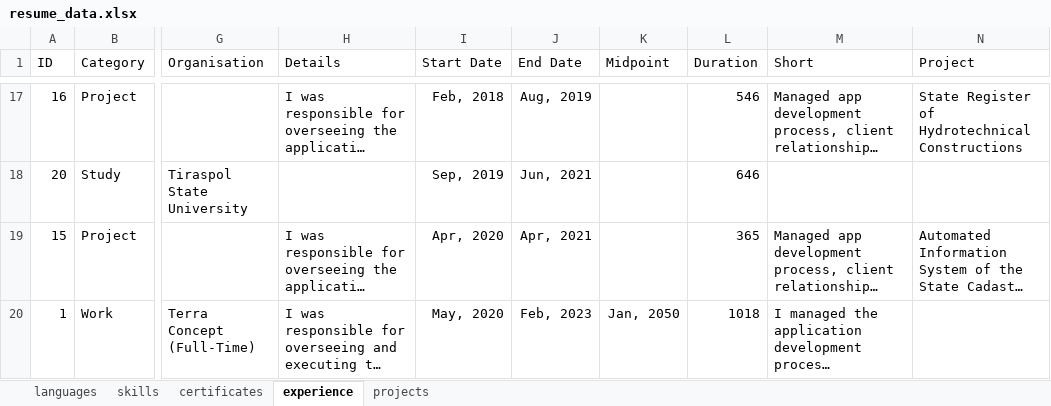
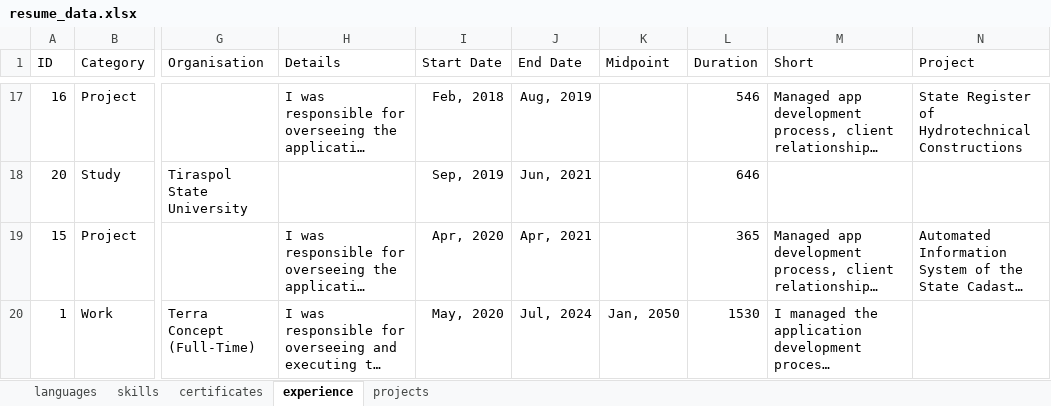
Before and after one commit to vzagaevschi/Data-Analysis-Portfolio, an Excel workbook: Resume_Dashboard/1_Data_Collect/resume_data.xlsx, sheet experience, drawn as a sheet; only a part is shown, gaps mark what is left out; long unchanged cells end in …; values as stored, in another font and other column widths than the file's, no borders; table styles not drawn; the diff names each change by its address in the sheet, - before the commit and + after, or states it on an @@ line.

```diff
--- a/Resume_Dashboard/1_Data_Collect/resume_data.xlsx (sheet experience)
+++ b/Resume_Dashboard/1_Data_Collect/resume_data.xlsx (sheet experience)
-J20 (End Date): Feb, 2023
+J20 (End Date): Jul, 2024
-L20 (Duration): 1018
+L20 (Duration): 1530
```
Also changed, not shown: sheet skills, 2 other files.
